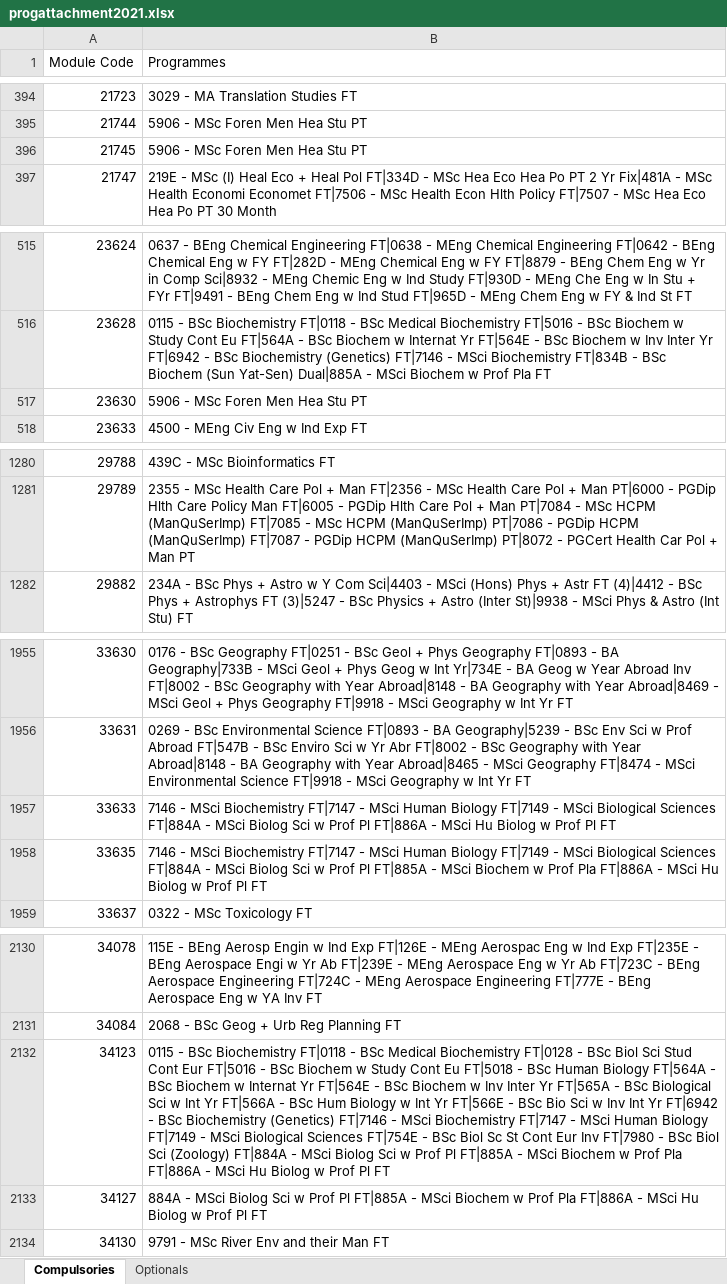
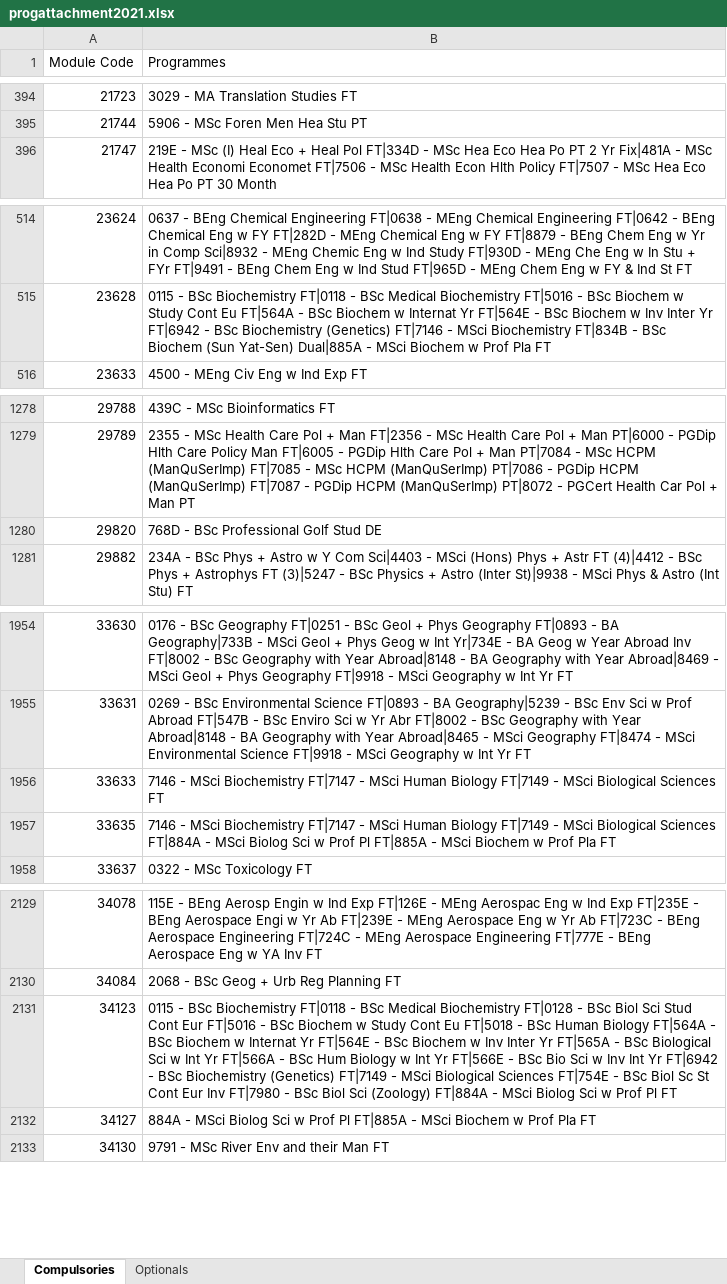
Before and after one commit to phillidp1989/prog-mod-specs, an Excel workbook: controllers/progattachment2021.xlsx, sheet Compulsories, drawn as a sheet; only a part is shown, gaps mark what is left out; values as stored, in another font and other column widths than the file's, no cell formats; removed rows and columns are numbered as before the commit, all else as after; the diff covers the shown part only; the diff names each change by its address in the sheet, - before the commit and + after, or states it on an @@ line.

```diff
--- a/controllers/progattachment2021.xlsx (sheet Compulsories)
+++ b/controllers/progattachment2021.xlsx (sheet Compulsories)
-row 396: 21745 | 5906 - MSc Foren Men Hea Stu PT
-row 517: 23630 | 5906 - MSc Foren Men Hea Stu PT
+row 1280: 29820 | 768D - BSc Professional Golf Stud DE
-B1956 (Programmes): …Biological Sciences FT|884A - MSci Biolog Sci w Prof Pl FT|886A - MSci Hu Biolog w Prof Pl FT
+B1956 (Programmes): …Biological Sciences FT
-B1957 (Programmes): …Prof Pla FT|886A - MSci Hu Biolog w Prof Pl FT
+B1957 (Programmes): …Prof Pla FT
-B2131 (Programmes): …Biochemistry (Genetics) FT|7146 - MSci Biochemistry FT|7147 - MSci Human Biology FT|7149 - MSci Biological Sciences FT|754E - BSc Biol Sc St Cont Eur Inv FT|7980 - BSc Biol Sci (Zoology) FT|884A - MSci Biolog Sci w Prof Pl FT|885A - MSci Biochem w Prof Pla FT|886A - MSci Hu Biolog w Prof…
+B2131 (Programmes): …Biochemistry (Genetics) FT|7149 - MSci Biological Sciences FT|754E - BSc Biol Sc St Cont Eur Inv FT|7980 - BSc Biol Sci (Zoology) FT|884A - MSci Biolog Sci w Prof…
-B2132 (Programmes): …Prof Pla FT|886A - MSci Hu Biolog w Prof Pl FT
+B2132 (Programmes): …Prof Pla FT
```
Also changed, not shown: 4 edited cells elsewhere in this sheet, sheet Optionals, cell formats, controllers/contacthours2020.xlsx, controllers/contacthours2021.xlsx, 14 other files.
